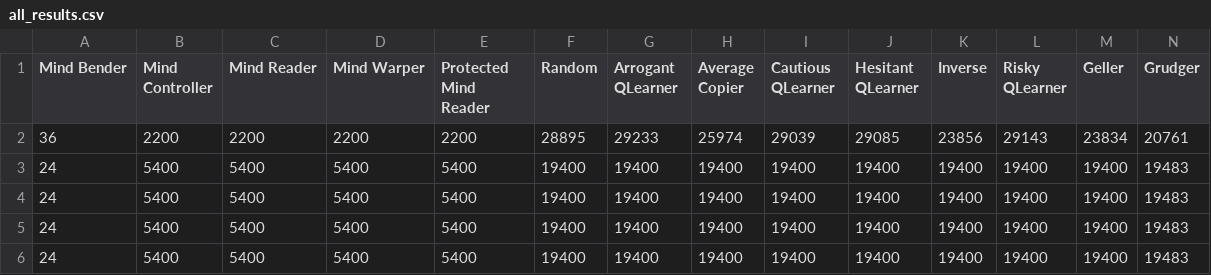
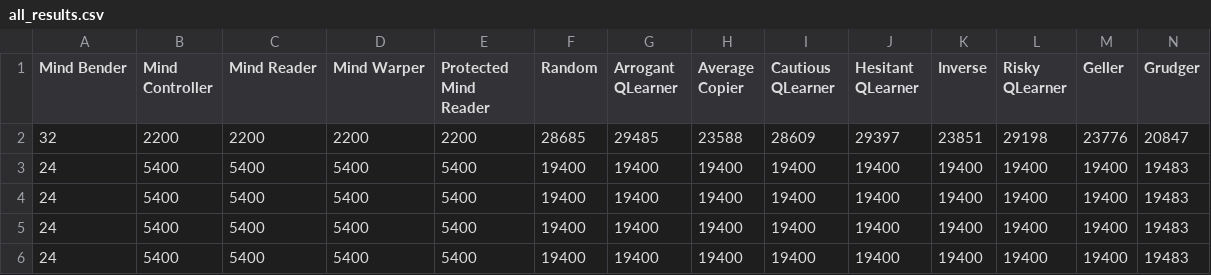
Before and after one commit to Axelrod-Python/Axelrod, a CSV file: assets/all_results.csv, drawn as a sheet; only a part is shown; removed rows and columns are numbered as before the commit, all else as after; rows hold the shown columns only; the diff names each change by its address in the sheet, - before the commit and + after, or states it on an @@ line.

```diff
--- a/assets/all_results.csv
+++ b/assets/all_results.csv
-row 2: 36 | 2200 | 2200 | 2200 | 2200 | 28895 | 29233 | 25974 | 29039 | 29085 | 23856 | 29143 | 23834 | 20761
+row 2: 32 | 2200 | 2200 | 2200 | 2200 | 28685 | 29485 | 23588 | 28609 | 29397 | 23851 | 29198 | 23776 | 20847
```
Also changed, not shown: assets/basic_results.csv, assets/cheating_results.csv, 6 other files.
